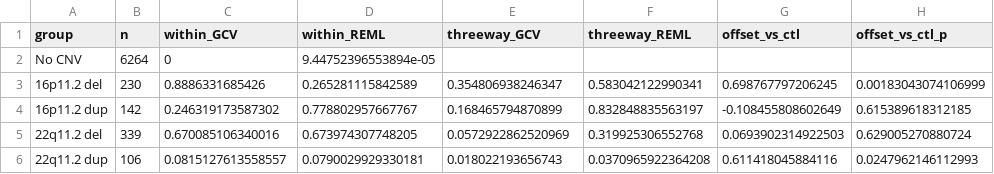
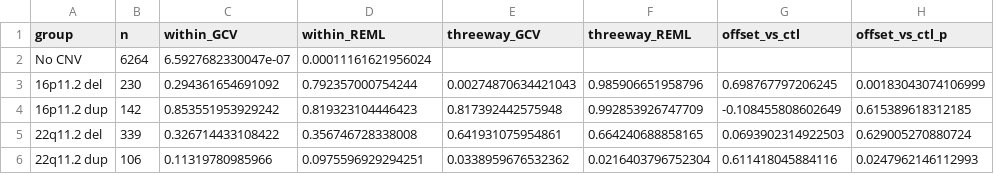
Before and after one commit to jsebat/cnv-growth-bmi, a CSV file: main_with_ukbb_hc_tests.csv, drawn as a sheet.

```diff
--- a/main_with_ukbb_hc_tests.csv
+++ b/main_with_ukbb_hc_tests.csv
@@ -1,6 +1,6 @@
 group,n,within_GCV,within_REML,threeway_GCV,threeway_REML,offset_vs_ctl,offset_vs_ctl_p
-No CNV,6264,0,9.44752396553894e-05,,,,
-16p11.2 del,230,0.8886331685426,0.265281115842589,0.354806938246347,0.583042122990341,0.698767797206245,0.00183043074106999
-16p11.2 dup,142,0.246319173587302,0.778802957667767,0.168465794870899,0.832848835563197,-0.108455808602649,0.615389618312185
-22q11.2 del,339,0.670085106340016,0.673974307748205,0.0572922862520969,0.319925306552768,0.0693902314922503,0.629005270880724
-22q11.2 dup,106,0.0815127613558557,0.0790029929330181,0.018022193656743,0.0370965922364208,0.611418045884116,0.0247962146112993
+No CNV,6264,6.5927682330047e-07,0.00011161621956024,,,,
+16p11.2 del,230,0.294361654691092,0.792357000754244,0.00274870634421043,0.985906651958796,0.698767797206245,0.00183043074106999
+16p11.2 dup,142,0.853551953929242,0.819323104446423,0.817392442575948,0.992853926747709,-0.108455808602649,0.615389618312185
+22q11.2 del,339,0.326714433108422,0.356746728338008,0.641931075954861,0.664240688858165,0.0693902314922503,0.629005270880724
+22q11.2 dup,106,0.11319780985966,0.0975596929294251,0.0338959676532362,0.0216403796752304,0.611418045884116,0.0247962146112993
```
Also changed, not shown: main_with_ukbb_control_bmi_tests.csv, main_with_ukbb_height_tests.csv, 11 other files.
